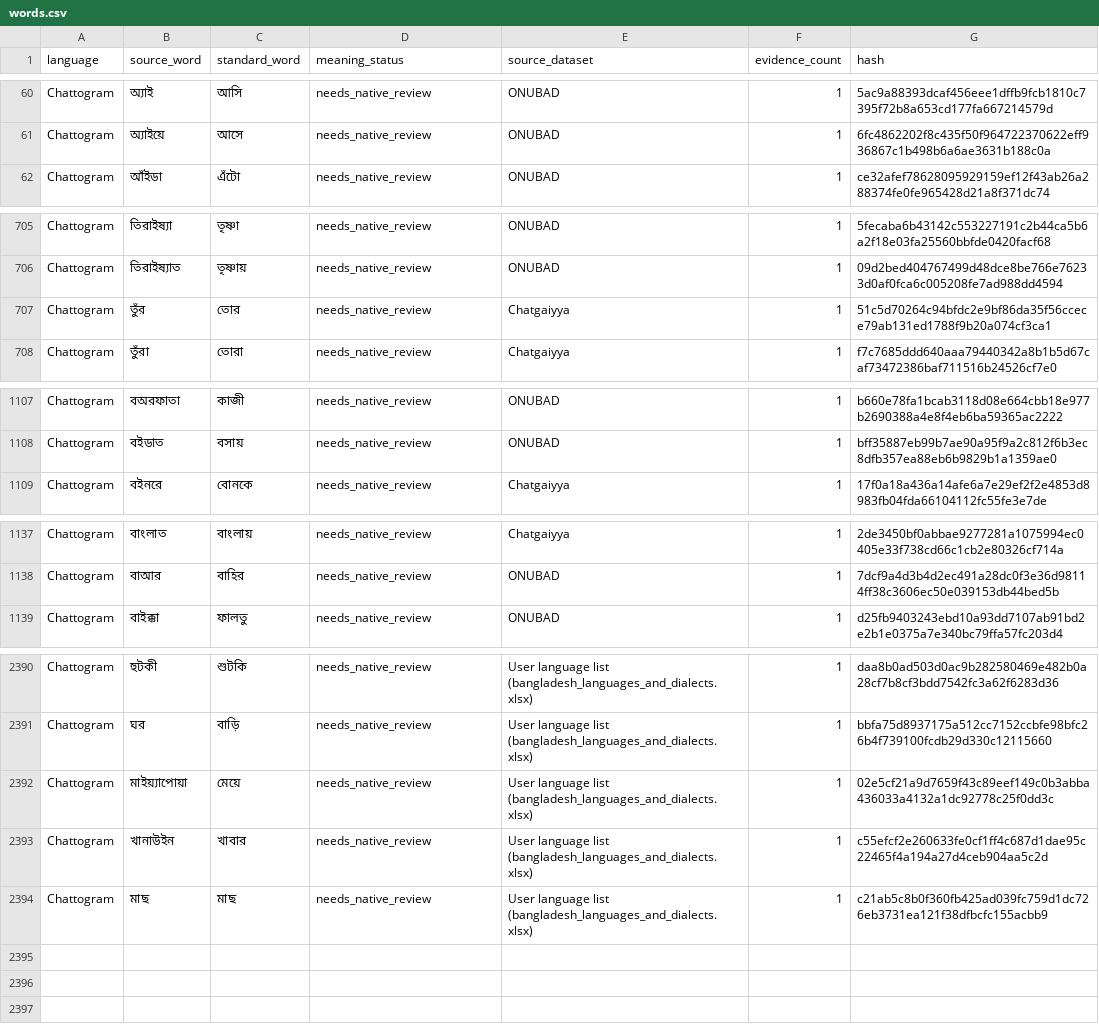
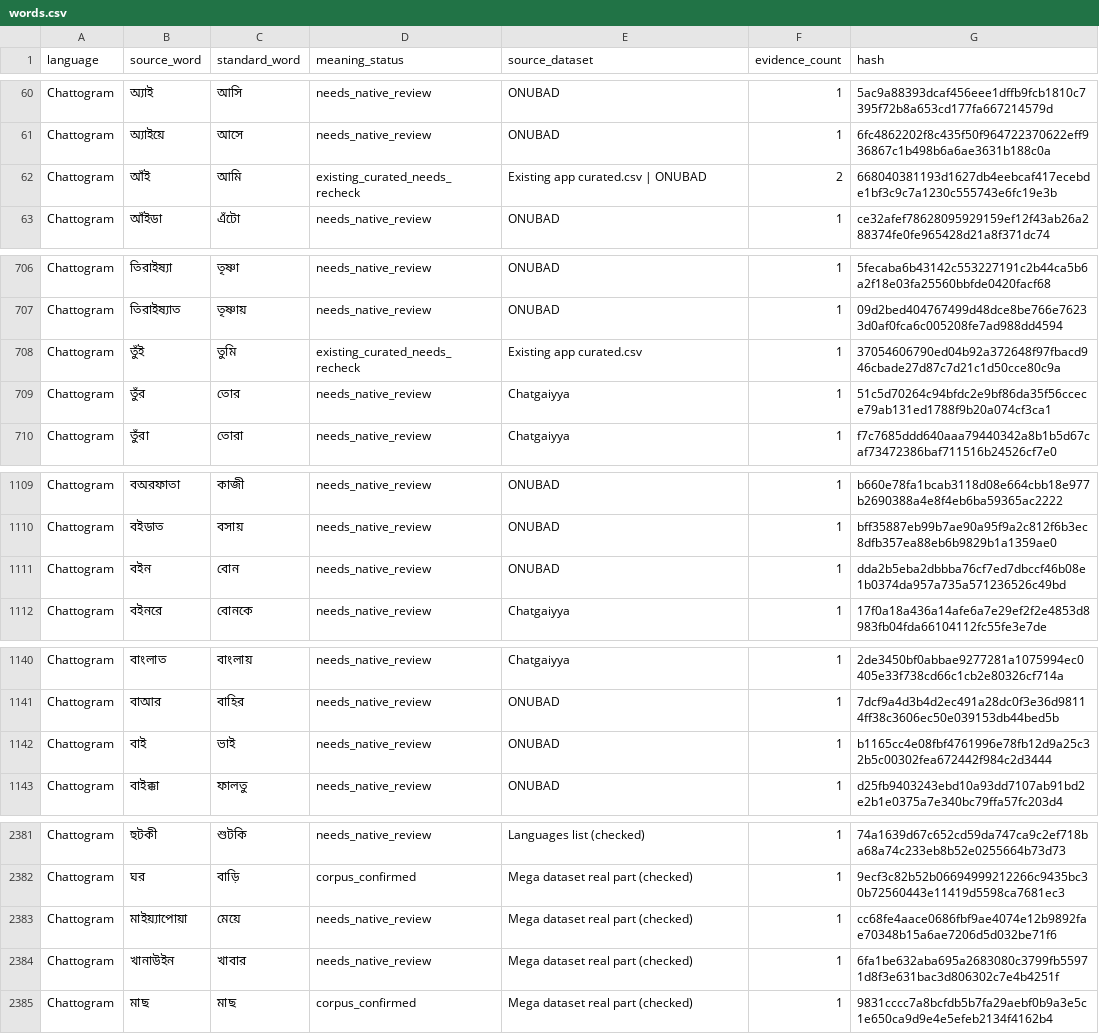
Before and after one commit to Muskan37/Vashasetu, a CSV file: database/languages/chattogram/words.csv, drawn as a sheet; only a part is shown, gaps mark what is left out; addresses are those after the commit; the diff covers the shown part only; the diff names each change by its address in the sheet, - before the commit and + after, or states it on an @@ line.

Commit message:
Check user word lists against the dialect corpora before loading; only confirmed entries affect translation

```diff
--- a/database/languages/chattogram/words.csv
+++ b/database/languages/chattogram/words.csv
+row 62: Chattogram | আঁই | আমি | existing_curated_needs_recheck | Existing app curated.csv | ONUBAD | 2 | 668040381193d1627db4eebcaf417ecebde1bf3c9c7a1230c555743e6fc19e3b
+row 708: Chattogram | তুঁই | তুমি | existing_curated_needs_recheck | Existing app curated.csv | 1 | 37054606790ed04b92a372648f97fbacd946cbade27d87c7d21c1d50cce80c9a
+row 1111: Chattogram | বইন | বোন | needs_native_review | ONUBAD | 1 | dda2b5eba2dbbba76cf7ed7dbccf46b08e1b0374da957a735a571236526c49bd
+row 1142: Chattogram | বাই | ভাই | needs_native_review | ONUBAD | 1 | b1165cc4e08fbf4761996e78fb12d9a25c32b5c00302fea672442f984c2d3444
-E2381 (source_dataset): User language list (bangladesh_languages_and_dialects.xlsx)
+E2381 (source_dataset): Languages list (checked)
-G2381 (hash): daa8b0ad503d0ac9b282580469e482b0a28cf7b8cf3bdd7542fc3a62f6283d36
+G2381 (hash): 74a1639d67c652cd59da747ca9c2ef718ba68a74c233eb8b52e0255664b73d73
-D2382 (meaning_status): needs_native_review
+D2382 (meaning_status): corpus_confirmed
-E2382:E2385 (source_dataset): User language list (bangladesh_languages_and_dialects.xlsx)
+E2382:E2385 (source_dataset): Mega dataset real part (checked)
-G2382 (hash): bbfa75d8937175a512cc7152ccbfe98bfc26b4f739100fcdb29d330c12115660
+G2382 (hash): 9ecf3c82b52b06694999212266c9435bc30b72560443e11419d5598ca7681ec3
-G2383 (hash): 02e5cf21a9d7659f43c89eef149c0b3abba436033a4132a1dc92778c25f0dd3c
+G2383 (hash): cc68fe4aace0686fbf9ae4074e12b9892fae70348b15a6ae7206d5d032be71f6
-G2384 (hash): c55efcf2e260633fe0cf1ff4c687d1dae95c22465f4a194a27d4ceb904aa5c2d
+G2384 (hash): 6fa1be632aba695a2683080c3799fb55971d8f3e631bac3d806302c7e4b4251f
-D2385 (meaning_status): needs_native_review
+D2385 (meaning_status): corpus_confirmed
-G2385 (hash): c21ab5c8b0f360fb425ad039fc759d1dc726eb3731ea121f38dfbcfc155acbb9
+G2385 (hash): 9831cccc7a8bcfdb5b7fa29aebf0b9a3e5c1e650ca9d9e4e5efeb2134f4162b4
```
Also changed, not shown: 2 added rows, 15 removed rows and 29 edited cells elsewhere in this file, database/curated.csv, database/languages/barishal/words.csv, 32 other files.
